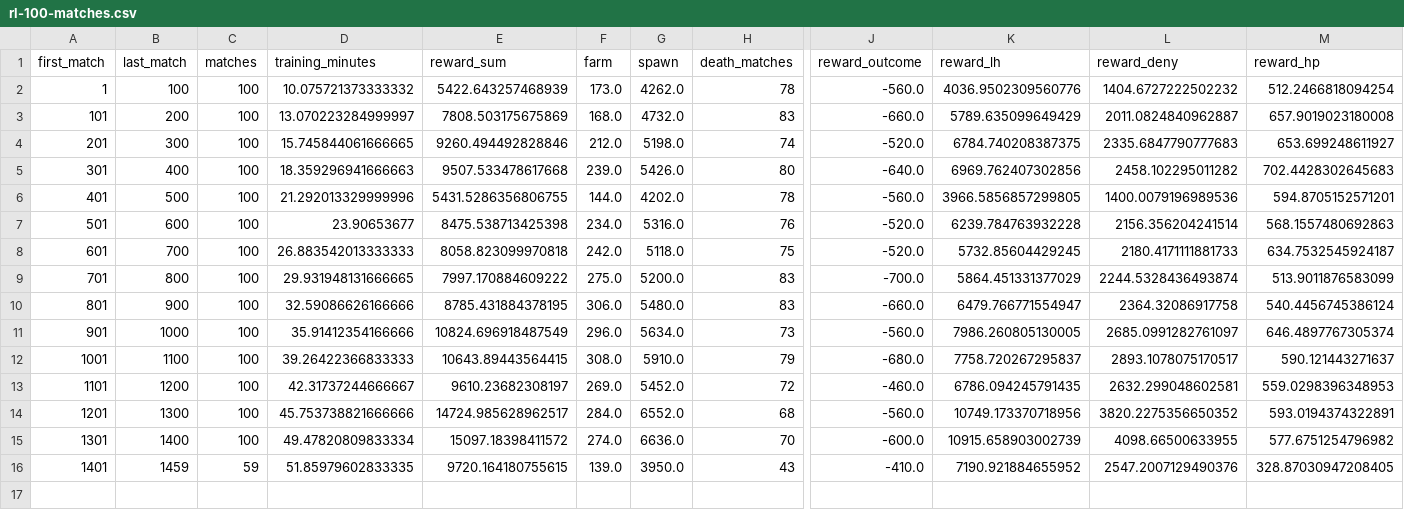
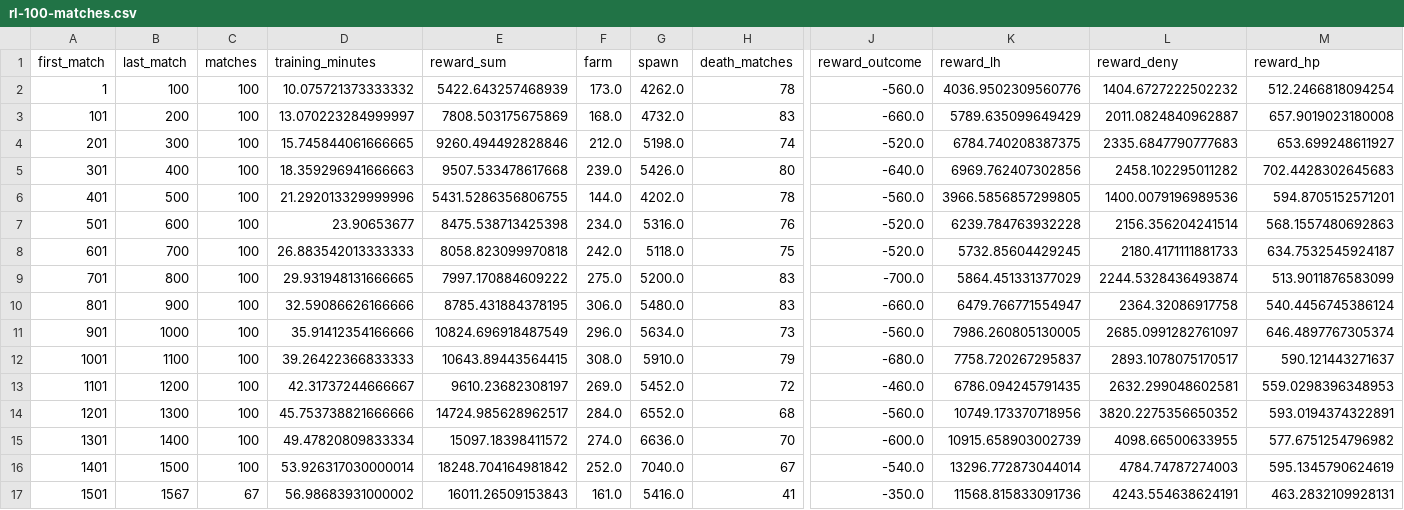
Before and after one commit to Zeltq/AMI, a CSV file: reports/P09b/rl-100-matches.csv, drawn as a sheet; only a part is shown, gaps mark what is left out; rows hold the shown columns only; the diff covers the shown part only; the diff names each change by its address in the sheet, - before the commit and + after, or states it on an @@ line.

```diff
--- a/reports/P09b/rl-100-matches.csv
+++ b/reports/P09b/rl-100-matches.csv
-B16 (last_match): 1459
+B16 (last_match): 1500
-C16 (matches): 59
+C16 (matches): 100
-D16 (training_minutes): 51.85979602833335
+D16 (training_minutes): 53.926317030000014
-E16 (reward_sum): 9720.164180755615
+E16 (reward_sum): 18248.704164981842
-F16 (farm): 139.0
+F16 (farm): 252.0
-G16 (spawn): 3950.0
+G16 (spawn): 7040.0
-H16 (death_matches): 43
+H16 (death_matches): 67
-J16 (reward_outcome): -410.0
+J16 (reward_outcome): -540.0
-K16 (reward_lh): 7190.921884655952
+K16 (reward_lh): 13296.772873044014
-L16 (reward_deny): 2547.2007129490376
+L16 (reward_deny): 4784.74787274003
-M16 (reward_hp): 328.87030947208405
+M16 (reward_hp): 595.1345790624619
+row 17: 1501 | 1567 | 67 | 56.98683931000002 | 16011.26509153843 | 161.0 | 5416.0 | 41 | -350.0 | 11568.815833091736 | 4243.554638624191 | 463.2832109928131
```
Also changed, not shown: 1 edited cell elsewhere in this file, reports/P09b/rl-updates.csv, 3 other files.
